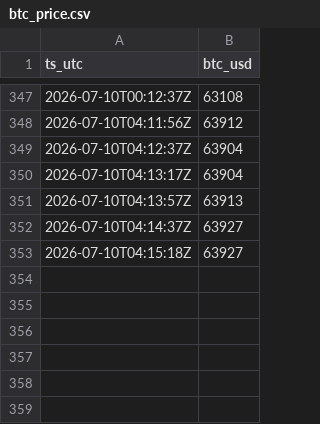
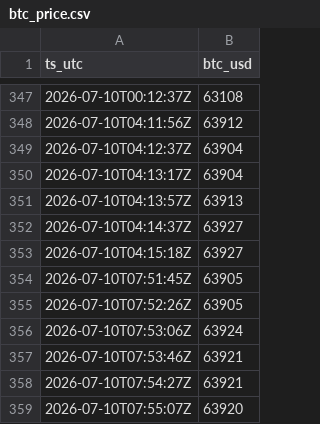
Before and after one commit to joseenriquesotof/kbtctraker, a CSV file: data/raw/btc_price.csv, drawn as a sheet; only a part is shown, gaps mark what is left out; the diff names each change by its address in the sheet, - before the commit and + after, or states it on an @@ line.

```diff
--- a/data/raw/btc_price.csv
+++ b/data/raw/btc_price.csv
+row 354: 2026-07-10T07:51:45Z | 63905
+row 355: 2026-07-10T07:52:26Z | 63905
+row 356: 2026-07-10T07:53:06Z | 63924
+row 357: 2026-07-10T07:53:46Z | 63921
+row 358: 2026-07-10T07:54:27Z | 63921
+row 359: 2026-07-10T07:55:07Z | 63920
```
Also changed, not shown: 3 other files.
